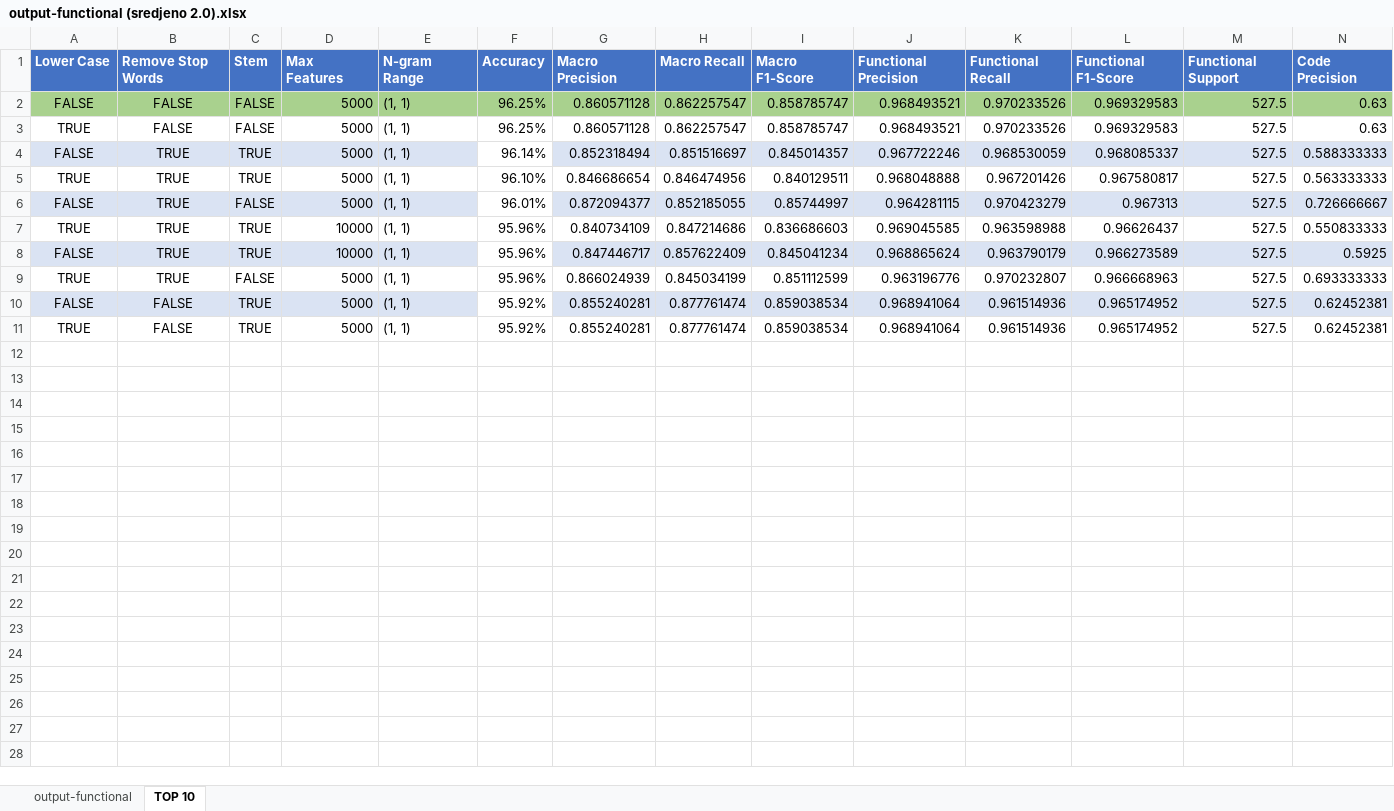
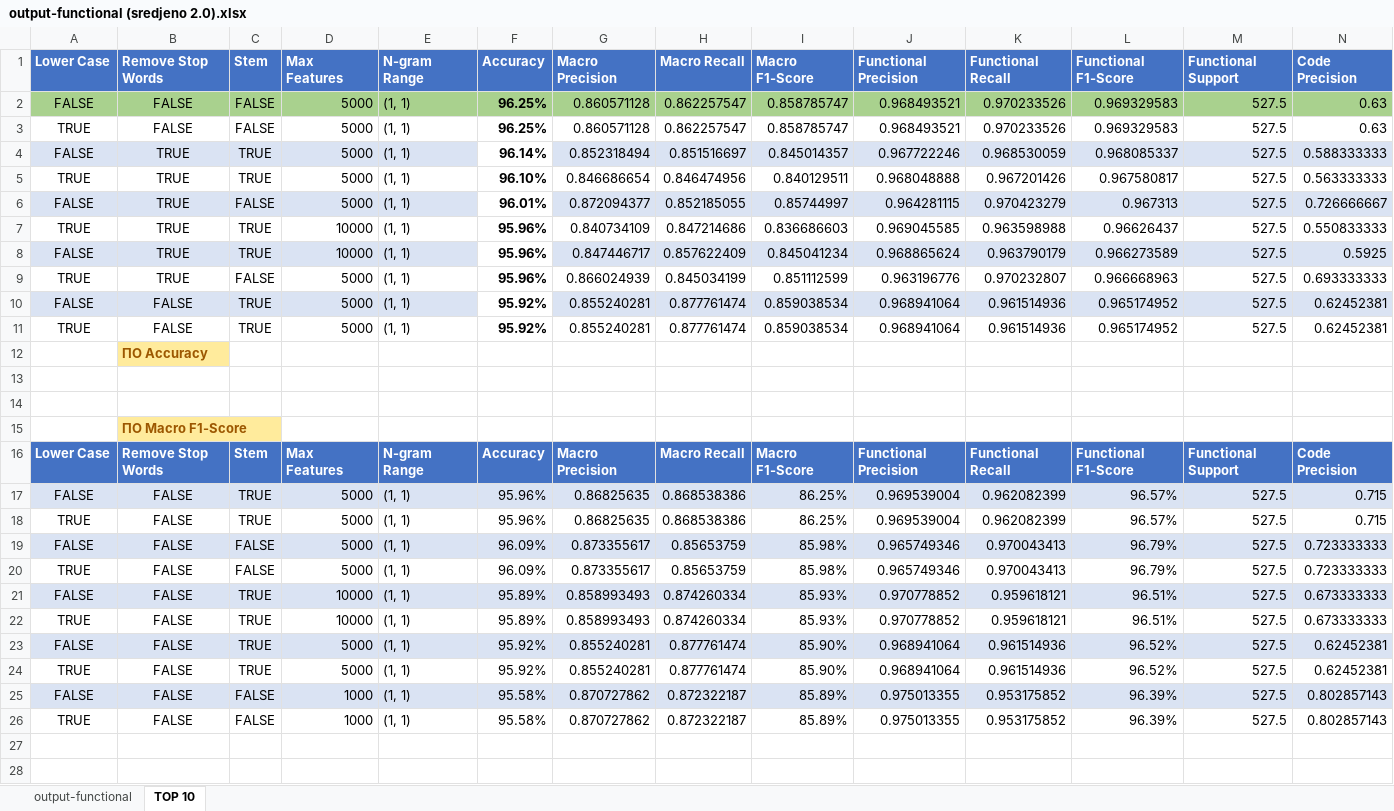
Before and after one commit to marko-hudomal/OPJ---Projekat, an Excel workbook: bernoulli/output-functional (sredjeno 2.0).xlsx, sheet TOP 10, drawn as a sheet; only a part is shown; values as stored, in another font and other column widths than the file's, no borders; charts and pictures and conditional formats and table styles not drawn; rows hold the shown columns only; the diff covers the shown part only; the diff names each change by its address in the sheet, - before the commit and + after, or states it on an @@ line.

```diff
--- a/bernoulli/output-functional (sredjeno 2.0).xlsx (sheet TOP 10)
+++ b/bernoulli/output-functional (sredjeno 2.0).xlsx (sheet TOP 10)
-F2:F11 bold: off
+F2:F11 bold: on
+row 12:  | ПО Accuracy
+row 13: (empty)
+row 14: (empty)
+row 15:  | ПО Macro F1-Score
+row 16: Lower Case | Remove Stop Words | Stem | Max Features | N-gram Range | Accuracy | Macro Precision | Macro Recall | Macro F1-Score | Functional Precision | Functional Recall | Functional F1-Score | Functional Support | Code Precision
+row 17: FALSE | FALSE | TRUE | 5000 | (1, 1) | 95.96% | 0.86825635 | 0.868538386 | 86.25% | 0.969539004 | 0.962082399 | 96.57% | 527.5 | 0.715
+row 18: TRUE | FALSE | TRUE | 5000 | (1, 1) | 95.96% | 0.86825635 | 0.868538386 | 86.25% | 0.969539004 | 0.962082399 | 96.57% | 527.5 | 0.715
+row 19: FALSE | FALSE | FALSE | 5000 | (1, 1) | 96.09% | 0.873355617 | 0.85653759 | 85.98% | 0.965749346 | 0.970043413 | 96.79% | 527.5 | 0.723333333
+row 20: TRUE | FALSE | FALSE | 5000 | (1, 1) | 96.09% | 0.873355617 | 0.85653759 | 85.98% | 0.965749346 | 0.970043413 | 96.79% | 527.5 | 0.723333333
+row 21: FALSE | FALSE | TRUE | 10000 | (1, 1) | 95.89% | 0.858993493 | 0.874260334 | 85.93% | 0.970778852 | 0.959618121 | 96.51% | 527.5 | 0.673333333
+row 22: TRUE | FALSE | TRUE | 10000 | (1, 1) | 95.89% | 0.858993493 | 0.874260334 | 85.93% | 0.970778852 | 0.959618121 | 96.51% | 527.5 | 0.673333333
+row 23: FALSE | FALSE | TRUE | 5000 | (1, 1) | 95.92% | 0.855240281 | 0.877761474 | 85.90% | 0.968941064 | 0.961514936 | 96.52% | 527.5 | 0.62452381
+row 24: TRUE | FALSE | TRUE | 5000 | (1, 1) | 95.92% | 0.855240281 | 0.877761474 | 85.90% | 0.968941064 | 0.961514936 | 96.52% | 527.5 | 0.62452381
+row 25: FALSE | FALSE | FALSE | 1000 | (1, 1) | 95.58% | 0.870727862 | 0.872322187 | 85.89% | 0.975013355 | 0.953175852 | 96.39% | 527.5 | 0.802857143
+row 26: TRUE | FALSE | FALSE | 1000 | (1, 1) | 95.58% | 0.870727862 | 0.872322187 | 85.89% | 0.975013355 | 0.953175852 | 96.39% | 527.5 | 0.802857143
+row 27: (empty)
+row 28: (empty)
```
Also changed, not shown: 58 added rows elsewhere in this sheet, sheet output-functional, charts or pictures, bernoulli/output (sredjeno 2.0).xlsx, 1 other file.
